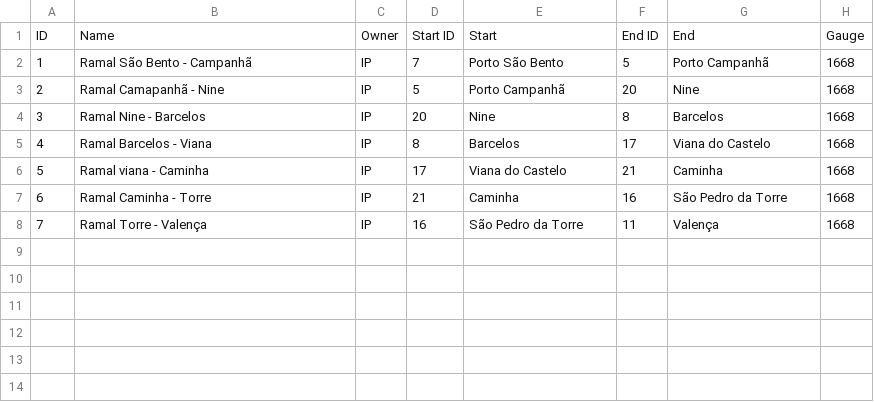
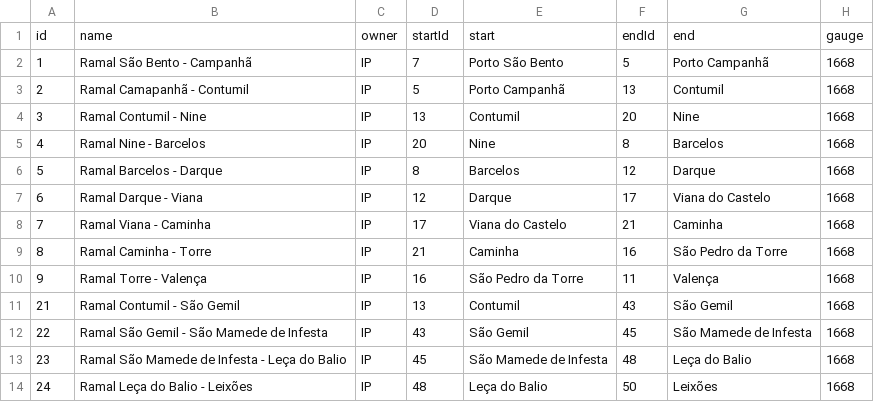
Before and after one commit to brunodspinto/railway-logistics-platform, a CSV file: freightMngt/data/lines.csv, drawn as a sheet.

Commit message:
#41 Start USLP07

```diff
--- a/freightMngt/data/lines.csv
+++ b/freightMngt/data/lines.csv
@@ -1,8 +1,14 @@
-ID,Name,Owner,Start ID,Start,End ID,End,Gauge
+id,name,owner,startId,start,endId,end,gauge
 1,Ramal São Bento - Campanhã,IP,7,Porto São Bento,5,Porto Campanhã,1668
-2,Ramal Camapanhã - Nine,IP,5,Porto Campanhã,20,Nine,1668
-3,Ramal Nine - Barcelos,IP,20,Nine,8,Barcelos,1668
-4,Ramal Barcelos - Viana,IP,8,Barcelos,17,Viana do Castelo,1668
-5,Ramal viana - Caminha,IP,17,Viana do Castelo,21,Caminha,1668
-6,Ramal Caminha - Torre,IP,21,Caminha,16,São Pedro da Torre,1668
-7,Ramal Torre - Valença,IP,16,São Pedro da Torre,11,Valença,1668
+2,Ramal Camapanhã - Contumil,IP,5,Porto Campanhã,13,Contumil,1668
+3,Ramal Contumil - Nine,IP,13,Contumil,20,Nine,1668
+4,Ramal Nine - Barcelos,IP,20,Nine,8,Barcelos,1668
+5,Ramal Barcelos - Darque,IP,8,Barcelos,12,Darque,1668
+6,Ramal Darque - Viana,IP,12,Darque,17,Viana do Castelo,1668
+7,Ramal Viana - Caminha,IP,17,Viana do Castelo,21,Caminha,1668
+8,Ramal Caminha - Torre,IP,21,Caminha,16,São Pedro da Torre,1668
+9,Ramal Torre - Valença,IP,16,São Pedro da Torre,11,Valença,1668
+21,Ramal Contumil - São Gemil,IP,13,Contumil,43,São Gemil,1668
+22,Ramal São Gemil - São Mamede de Infesta,IP,43,São Gemil,45,São Mamede de Infesta,1668
+23,Ramal São Mamede de Infesta - Leça do Balio,IP,45,São Mamede de Infesta,48,Leça do Balio,1668
+24,Ramal Leça do Balio - Leixões,IP,48,Leça do Balio,50,Leixões,1668
```
Also changed, not shown: freightMngt/data/facilities.csv, freightMngt/data/locomotives.csv, 15 other files.
